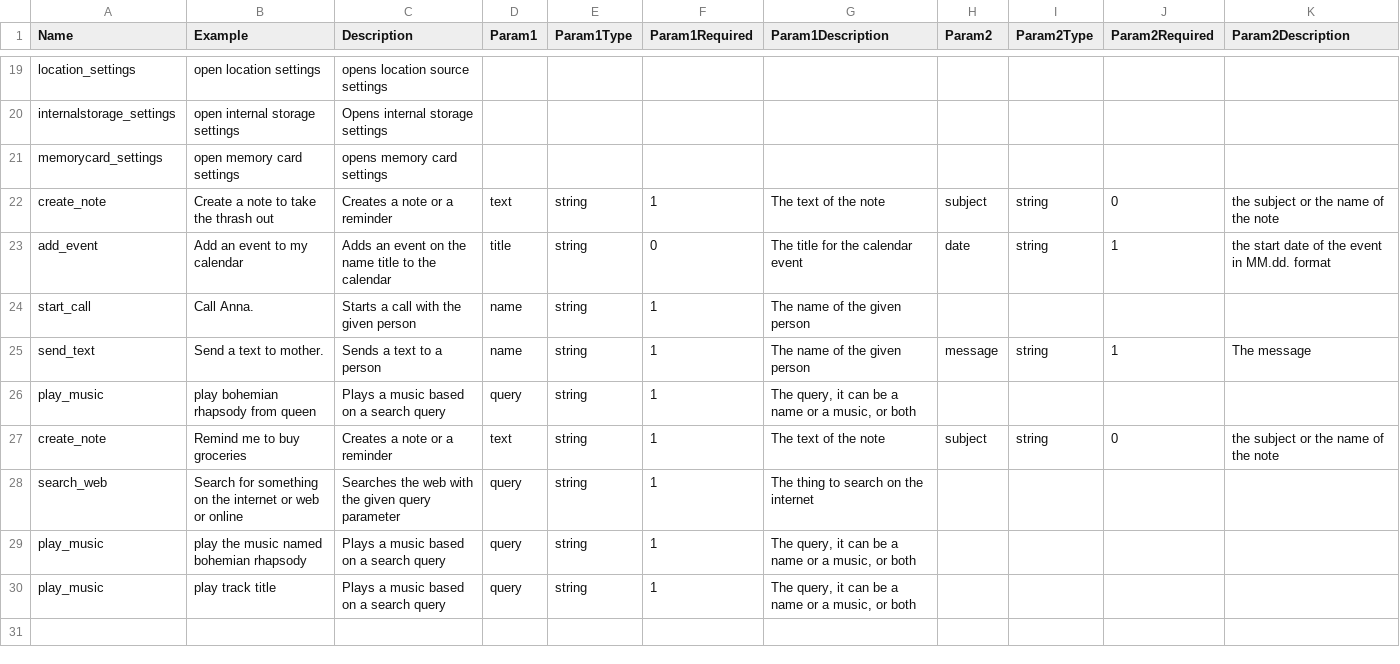
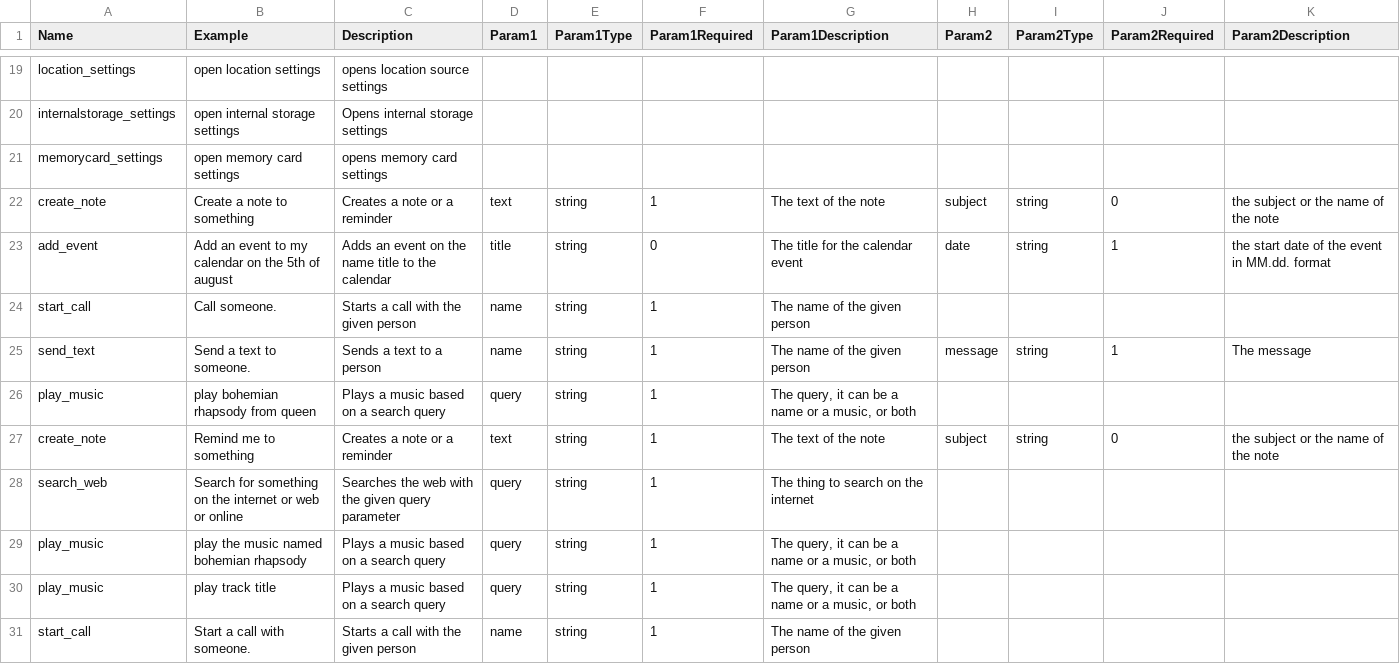
Before and after one commit to SzelleCsaba/VoiceAssistant, a CSV file: Backend - Python/misc/commands.csv, drawn as a sheet; only a part is shown, gaps mark what is left out.

```diff
--- a/Backend - Python/misc/commands.csv
+++ b/Backend - Python/misc/commands.csv
@@ -21,8 +21,8 @@ internalstorage_settings;open internal storage settings;Opens internal storage s
 memorycard_settings;open memory card settings;opens memory card settings;;;;;;;;
-create_note;Create a note to take the thrash out;Creates a note or a reminder;text;string;1;The text of the note;subject;string;0;the subject or the name of the note
-add_event;Add an event to my calendar;Adds an event on the name title to the calendar;title;string;0;The title for the calendar event;date;string;1;the start date of the event in MM.dd. format
-start_call;Call Anna.;Starts a call with the given person;name;string;1;The name of the given person;;;;
-send_text;Send a text to mother.;Sends a text to a person;name;string;1;The name of the given person;message;string;1;The message
+create_note;Create a note to something;Creates a note or a reminder;text;string;1;The text of the note;subject;string;0;the subject or the name of the note
+add_event;Add an event to my calendar on the 5th of august;Adds an event on the name title to the calendar;title;string;0;The title for the calendar event;date;string;1;the start date of the event in MM.dd. format
+start_call;Call someone.;Starts a call with the given person;name;string;1;The name of the given person;;;;
+send_text;Send a text to someone.;Sends a text to a person;name;string;1;The name of the given person;message;string;1;The message
 play_music;play bohemian rhapsody from queen;Plays a music based on a search query;query;string;1;The query, it can be a name or a music, or both;;;;
-create_note;Remind me to buy groceries ;Creates a note or a reminder;text;string;1;The text of the note;subject;string;0;the subject or the name of the note
+create_note;Remind me to something;Creates a note or a reminder;text;string;1;The text of the note;subject;string;0;the subject or the name of the note
 search_web;Search for something on the internet or web or online;Searches the web with the given query parameter;query;string;1;The thing to search on the internet;;;;
@@ -30 +30,2 @@ play_music;play the music named bohemian rhapsody;Plays a music based on a searc
 play_music;play track title;Plays a music based on a search query;query;string;1;The query, it can be a name or a music, or both;;;;
+start_call;Start a call with someone.;Starts a call with the given person;name;string;1;The name of the given person;;;;
```
Also changed, not shown: 8 other files.
